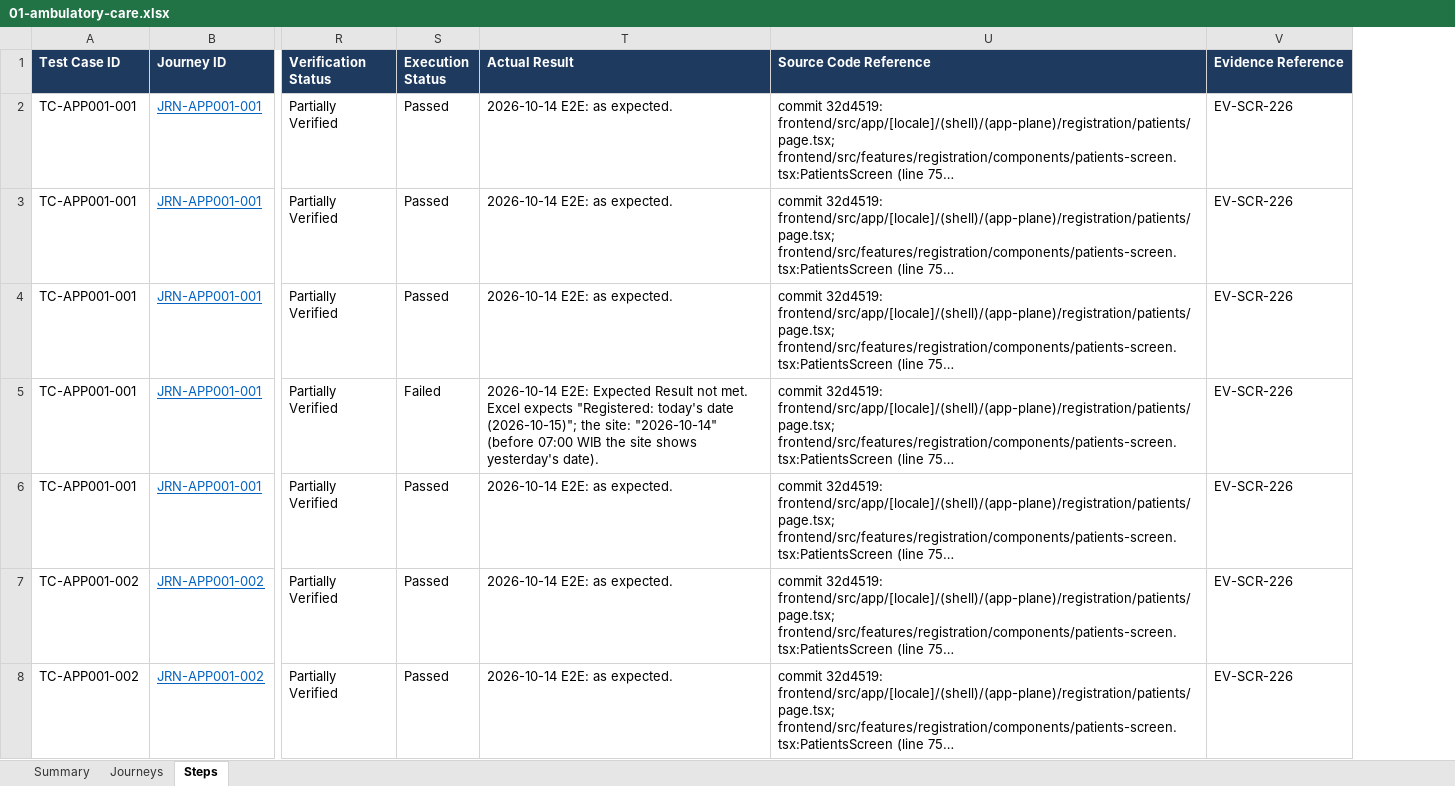
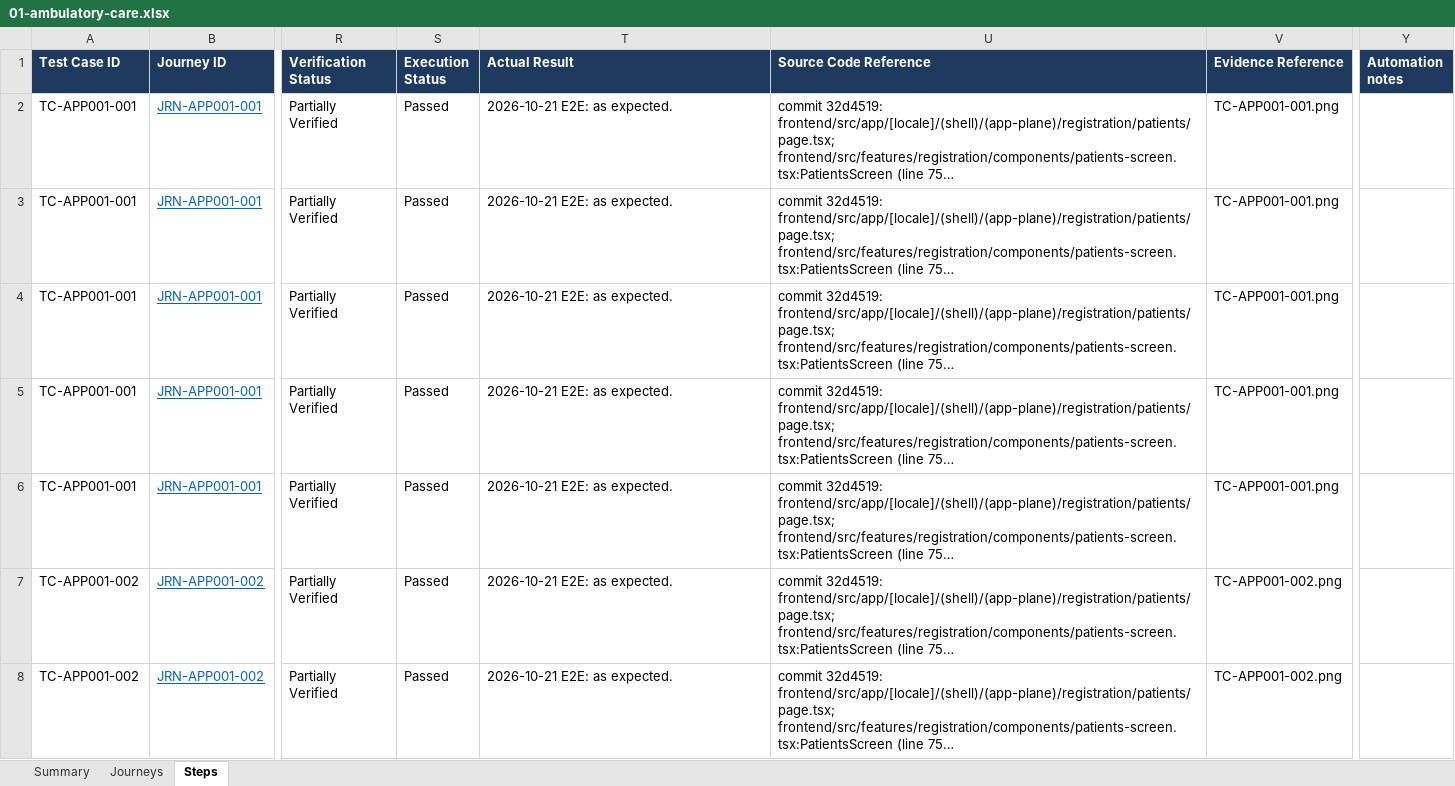
Before and after one commit to LIRE-Scripting/SIMRS-Automation, an Excel workbook: reports/e2e/01-ambulatory-care.xlsx, sheet Steps, drawn as a sheet; only a part is shown, gaps mark what is left out; long unchanged cells end in …; values as stored, in another font and other column widths than the file's, no borders; conditional formats and table styles not drawn; the diff covers the shown part only; the diff names each change by its address in the sheet, - before the commit and + after, or states it on an @@ line.

```diff
--- a/reports/e2e/01-ambulatory-care.xlsx (sheet Steps)
+++ b/reports/e2e/01-ambulatory-care.xlsx (sheet Steps)
+column Y (Automation notes), empty
-T2:T4 (Actual Result): 2026-10-14 E2E: as expected.
+T2:T4 (Actual Result): 2026-10-21 E2E: as expected.
-V2:V6 (Evidence Reference): EV-SCR-226
+V2:V6 (Evidence Reference): TC-APP001-001.png
-S5 (Execution Status): Failed
+S5 (Execution Status): Passed
-T5 (Actual Result): 2026-10-14 E2E: Expected Result not met. Excel expects "Registered: today's date (2026-10-15)"; the site: "2026-10-14" (before 07:00 WIB the site shows yesterday's date).
+T5 (Actual Result): 2026-10-21 E2E: as expected.
-T6:T8 (Actual Result): 2026-10-14 E2E: as expected.
+T6:T8 (Actual Result): 2026-10-21 E2E: as expected.
-V7:V8 (Evidence Reference): EV-SCR-226
+V7:V8 (Evidence Reference): TC-APP001-002.png
```
Also changed, not shown: 566 edited cells elsewhere in this sheet, sheet Summary, reports/e2e/04-inpatient.xlsx, reports/e2e/05-pharmacy.xlsx, 24 other files.
